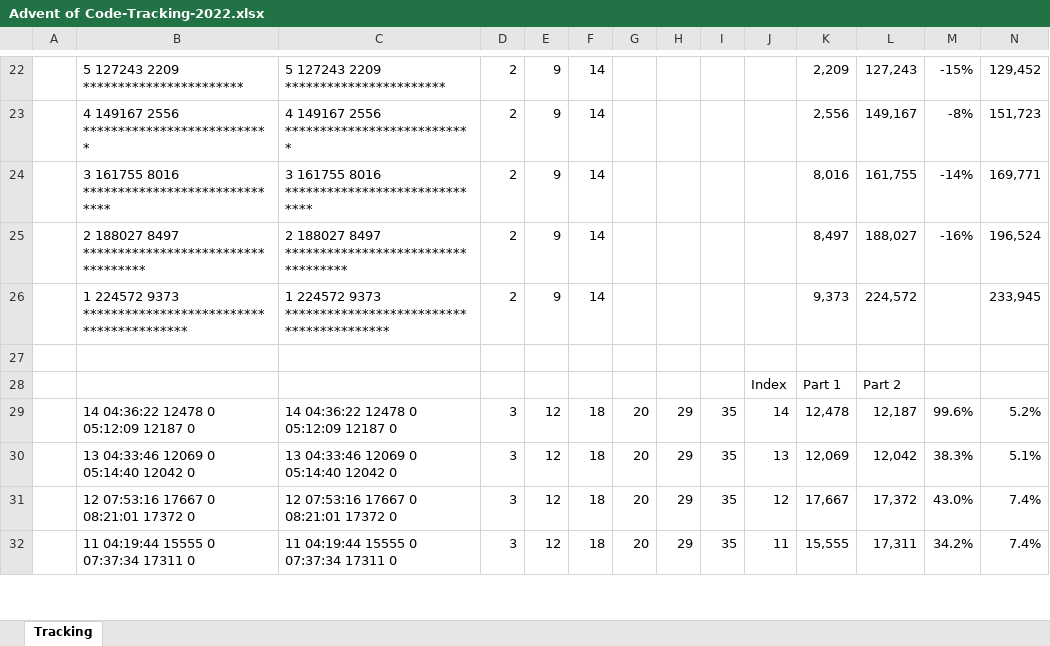
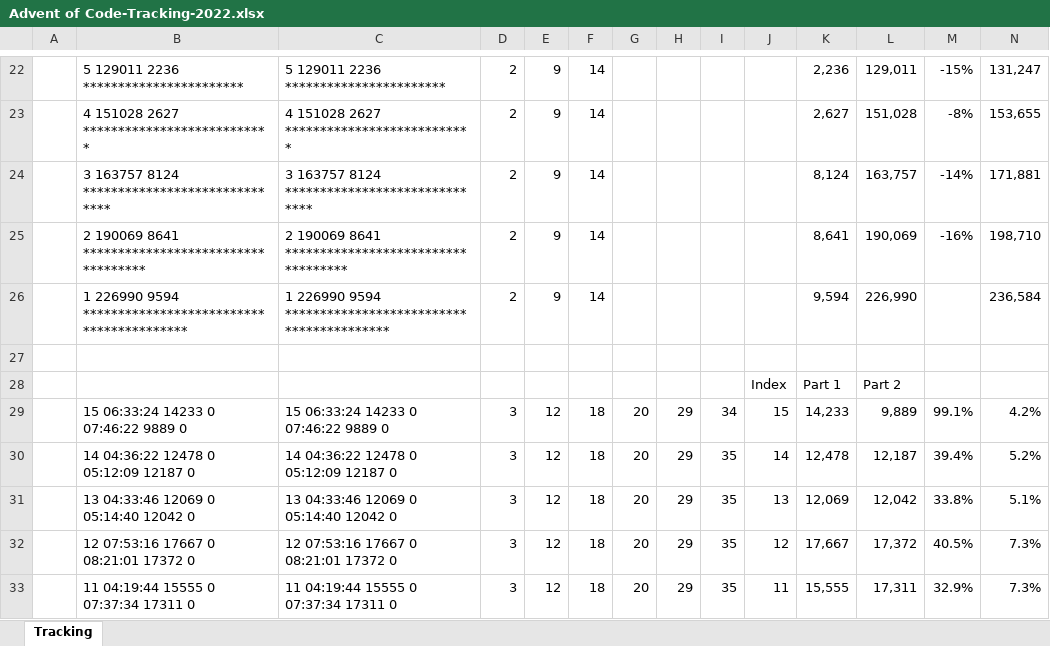
Before and after one commit to aforgiel/AdventOfCode2022, an Excel workbook: Advent of Code-Tracking-2022.xlsx, sheet Tracking, drawn as a sheet; only a part is shown, gaps mark what is left out; values as stored, in another font and other column widths than the file's, no borders; conditional formats not drawn; addresses are those after the commit; the diff covers the shown part only; the diff names each change by its address in the sheet, - before the commit and + after, or states it on an @@ line.

```diff
--- a/Advent of Code-Tracking-2022.xlsx (sheet Tracking)
+++ b/Advent of Code-Tracking-2022.xlsx (sheet Tracking)
-B22: 5 127243 2209 ***********************
+B22: 5 129011 2236 ***********************
-C22: 5 127243 2209 ***********************
+C22: 5 129011 2236 ***********************
-K22: 2,209
+K22: 2,236
-L22: 127,243
+L22: 129,011
-N22: 129,452
+N22: 131,247
-B23: 4 149167 2556 ***************************
+B23: 4 151028 2627 ***************************
-C23: 4 149167 2556 ***************************
+C23: 4 151028 2627 ***************************
-K23: 2,556
+K23: 2,627
-L23: 149,167
+L23: 151,028
-N23: 151,723
+N23: 153,655
-B24: 3 161755 8016 ******************************
+B24: 3 163757 8124 ******************************
-C24: 3 161755 8016 ******************************
+C24: 3 163757 8124 ******************************
-K24: 8,016
+K24: 8,124
-L24: 161,755
+L24: 163,757
-N24: 169,771
+N24: 171,881
-B25: 2 188027 8497 ***********************************
+B25: 2 190069 8641 ***********************************
-C25: 2 188027 8497 ***********************************
+C25: 2 190069 8641 ***********************************
-K25: 8,497
+K25: 8,641
-L25: 188,027
+L25: 190,069
-N25: 196,524
+N25: 198,710
-B26: 1 224572 9373 *****************************************
+B26: 1 226990 9594 *****************************************
-C26: 1 224572 9373 *****************************************
+C26: 1 226990 9594 *****************************************
-K26: 9,373
+K26: 9,594
-L26: 224,572
+L26: 226,990
-N26: 233,945
+N26: 236,584
+row 29:  | 15 06:33:24 14233 0 07:46:22 9889 0 | 15 06:33:24 14233 0 07:46:22 9889 0 | 3 | 12 | 18 | 20 | 29 | 34 | 15 | 14,233 | 9,889 | 99.1% | 4.2%
-M30: 99.6%
+M30: 39.4%
-M31: 38.3%
+M31: 33.8%
-M32: 43.0%
+M32: 40.5%
-N32:N33: 7.4%
+N32:N33: 7.3%
-M33: 34.2%
+M33: 32.9%
```
Also changed, not shown: 7 added rows, 7 removed rows and 34 edited cells elsewhere in this sheet, formulas that keep their value, 4 other files.
